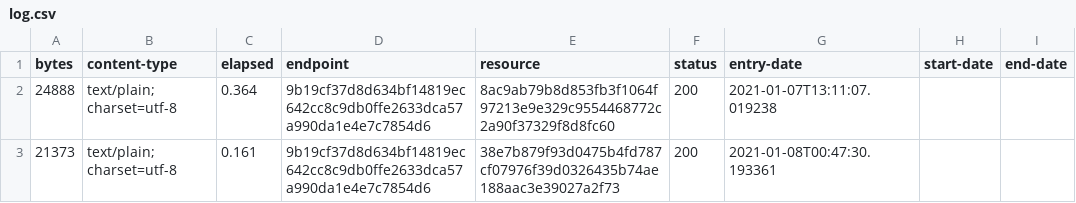
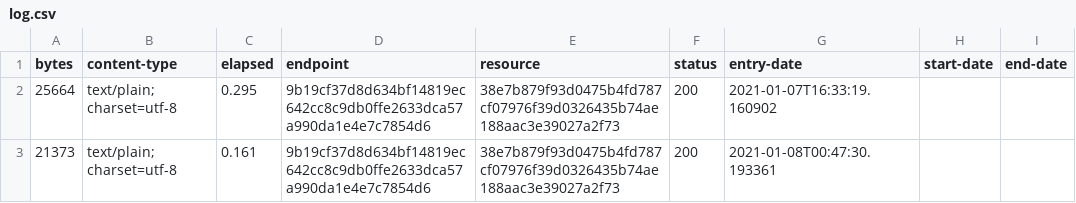
Before and after one commit to digital-land-attic/development-policy-collection, a CSV file: collection/log.csv, drawn as a sheet.

Commit message:
data: patch out bad orgs

```diff
--- a/collection/log.csv
+++ b/collection/log.csv
@@ -1,3 +1,3 @@
 bytes,content-type,elapsed,endpoint,resource,status,entry-date,start-date,end-date
-24888,text/plain; charset=utf-8,0.364,9b19cf37d8d634bf14819ec642cc8c9db0ffe2633dca57a990da1e4e7c7854d6,8ac9ab79b8d853fb3f1064f97213e9e329c9554468772c2a90f37329f8d8fc60,200,2021-01-07T13:11:07.019238,,
+25664,text/plain; charset=utf-8,0.295,9b19cf37d8d634bf14819ec642cc8c9db0ffe2633dca57a990da1e4e7c7854d6,38e7b879f93d0475b4fd787cf07976f39d0326435b74ae188aac3e39027a2f73,200,2021-01-07T16:33:19.160902,,
 21373,text/plain; charset=utf-8,0.161,9b19cf37d8d634bf14819ec642cc8c9db0ffe2633dca57a990da1e4e7c7854d6,38e7b879f93d0475b4fd787cf07976f39d0326435b74ae188aac3e39027a2f73,200,2021-01-08T00:47:30.193361,,
```
Also changed, not shown: collection/resource.csv, dataset/development-policy.csv, 8 other files.
